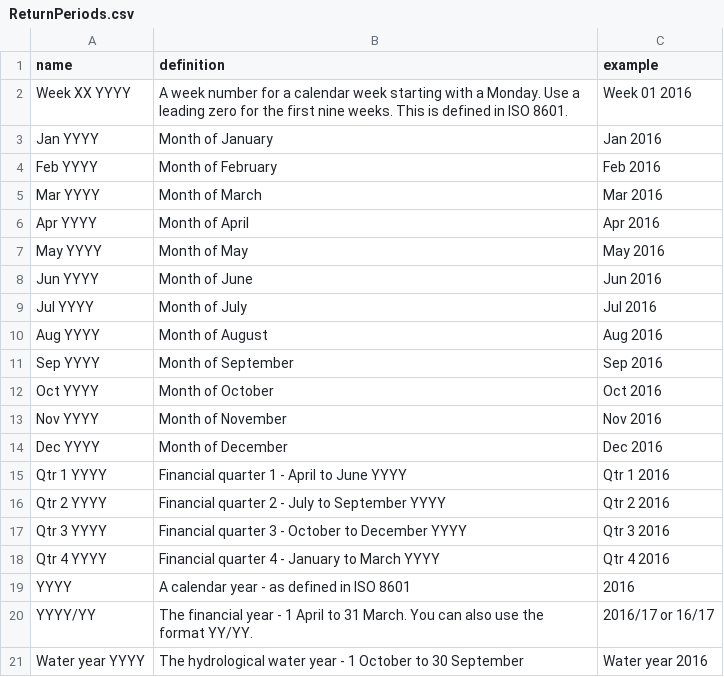
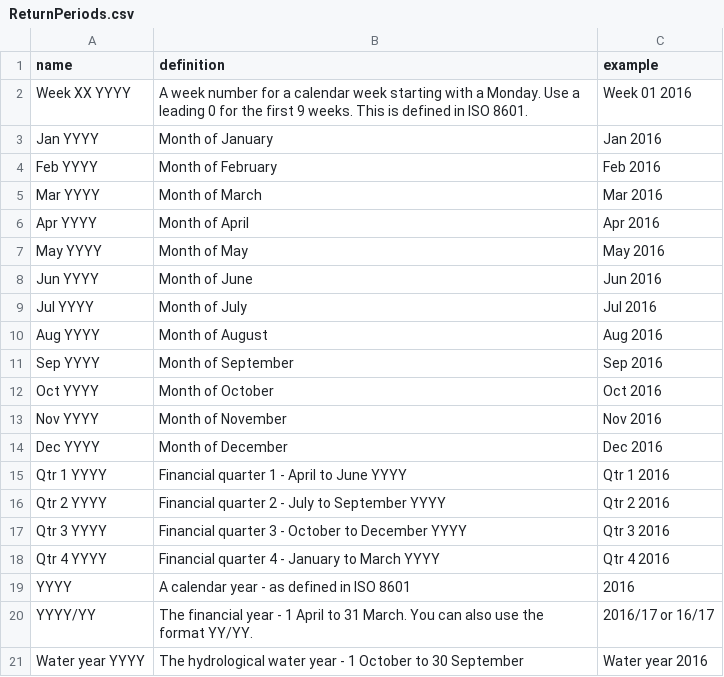
Before and after one commit to DEFRA/data-returns-data-exchange, a CSV file: src/main/resources/db/data/ReturnPeriods.csv, drawn as a sheet.

```diff
--- a/src/main/resources/db/data/ReturnPeriods.csv
+++ b/src/main/resources/db/data/ReturnPeriods.csv
@@ -1,3 +1,3 @@
 name,definition,example
-Week XX YYYY,A week number for a calendar week starting with a Monday. Use a leading zero for the first nine weeks. This is defined in ISO 8601.,Week 01 2016
+Week XX YYYY,A week number for a calendar week starting with a Monday. Use a leading 0 for the first 9 weeks. This is defined in ISO 8601.,Week 01 2016
 Jan YYYY,Month of January,Jan 2016
```
Also changed, not shown: src/main/resources/db/data/Qualifiers.csv.
